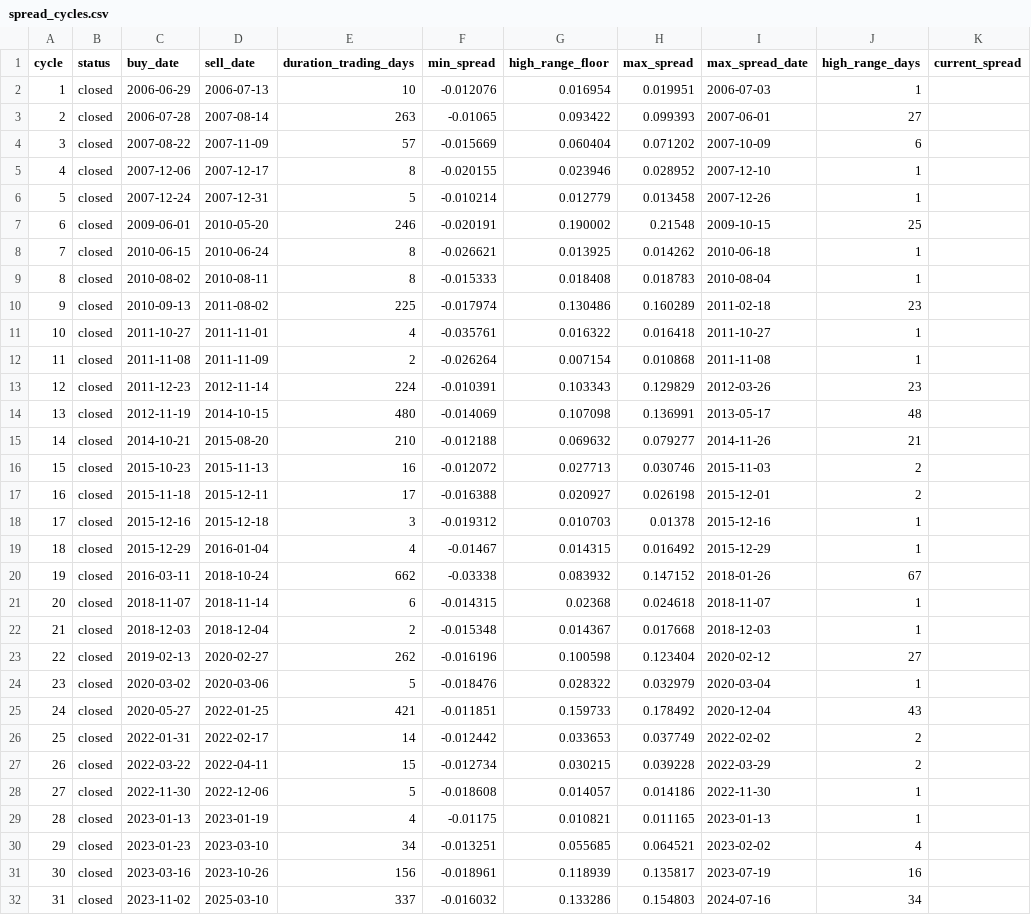
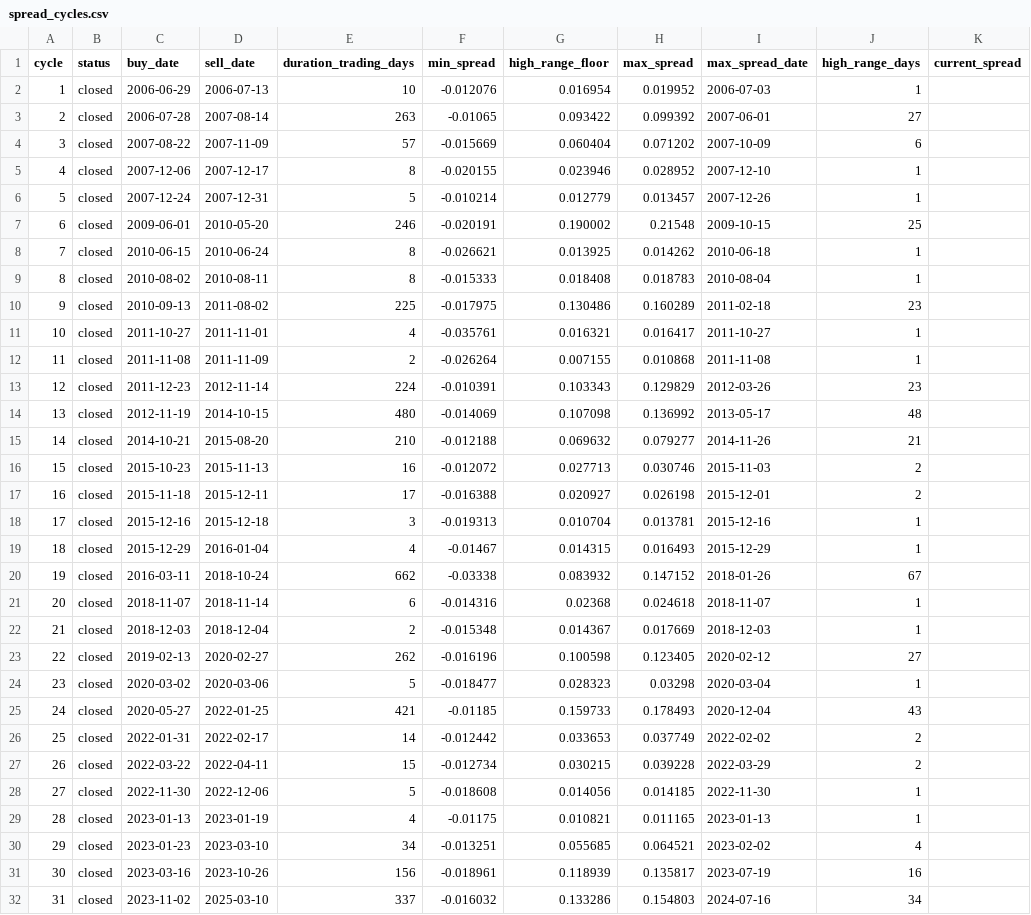
Before and after one commit to AIPeterLab/spy-sso-signal-desk, a CSV file: data/spread_cycles.csv, drawn as a sheet; only a part is shown; the diff names each change by its address in the sheet, - before the commit and + after, or states it on an @@ line.

```diff
--- a/data/spread_cycles.csv
+++ b/data/spread_cycles.csv
-H2 (max_spread): 0.019951
+H2 (max_spread): 0.019952
-H3 (max_spread): 0.099393
+H3 (max_spread): 0.099392
-H6 (max_spread): 0.013458
+H6 (max_spread): 0.013457
-F10 (min_spread): -0.017974
+F10 (min_spread): -0.017975
-G11 (high_range_floor): 0.016322
+G11 (high_range_floor): 0.016321
-H11 (max_spread): 0.016418
+H11 (max_spread): 0.016417
-G12 (high_range_floor): 0.007154
+G12 (high_range_floor): 0.007155
-H14 (max_spread): 0.136991
+H14 (max_spread): 0.136992
-F18 (min_spread): -0.019312
+F18 (min_spread): -0.019313
-G18 (high_range_floor): 0.010703
+G18 (high_range_floor): 0.010704
-H18 (max_spread): 0.01378
+H18 (max_spread): 0.013781
-H19 (max_spread): 0.016492
+H19 (max_spread): 0.016493
-F21 (min_spread): -0.014315
+F21 (min_spread): -0.014316
-H22 (max_spread): 0.017668
+H22 (max_spread): 0.017669
-H23 (max_spread): 0.123404
+H23 (max_spread): 0.123405
-F24 (min_spread): -0.018476
+F24 (min_spread): -0.018477
-G24 (high_range_floor): 0.028322
+G24 (high_range_floor): 0.028323
-H24 (max_spread): 0.032979
+H24 (max_spread): 0.03298
-F25 (min_spread): -0.011851
+F25 (min_spread): -0.01185
-H25 (max_spread): 0.178492
+H25 (max_spread): 0.178493
-G28 (high_range_floor): 0.014057
+G28 (high_range_floor): 0.014056
-H28 (max_spread): 0.014186
+H28 (max_spread): 0.014185
```
Also changed, not shown: data/calendar_cycles.csv, 2 other files.
